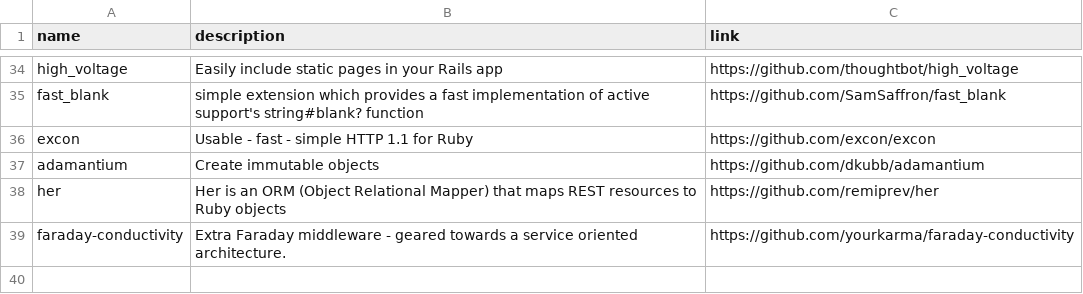
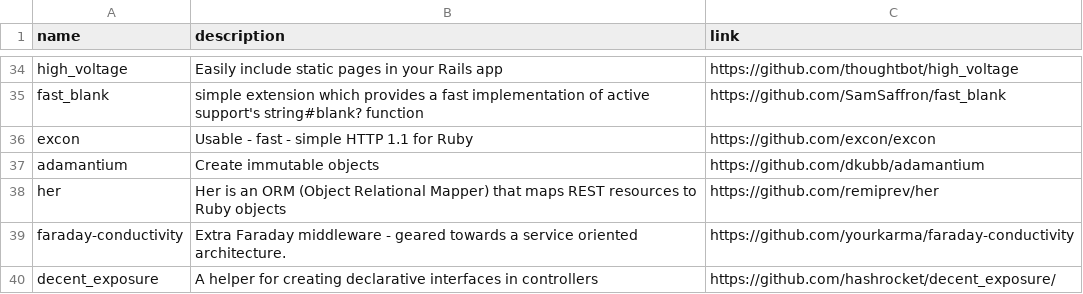
Before and after one commit to gregory/jouets, a CSV file: gems.csv, drawn as a sheet; only a part is shown, gaps mark what is left out; the diff names each change by its address in the sheet, - before the commit and + after, or states it on an @@ line.

Commit message:
Update gems.csv

```diff
--- a/gems.csv
+++ b/gems.csv
+row 40: decent_exposure | A helper for creating declarative interfaces in controllers | https://github.com/hashrocket/decent_exposure/
```
